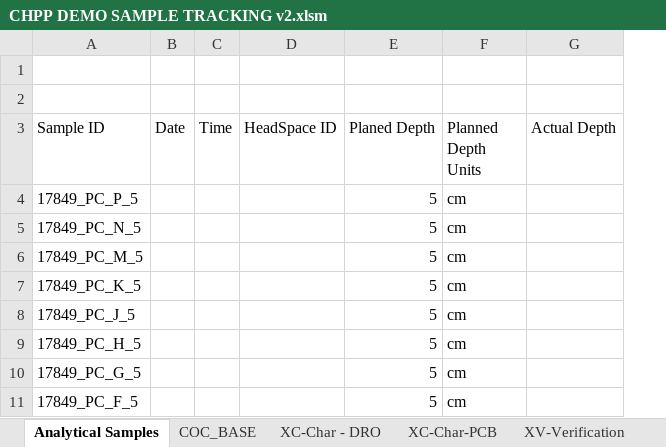
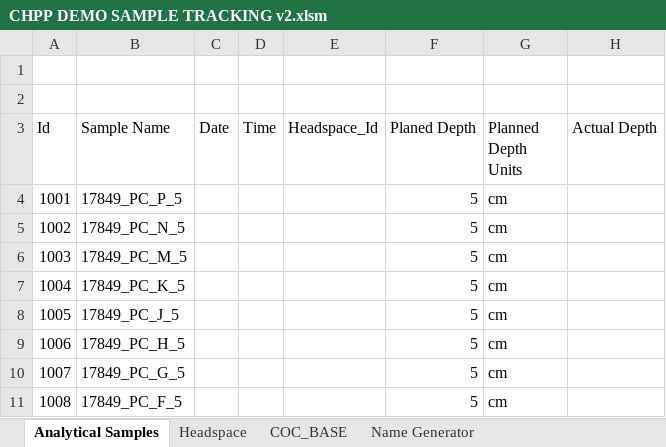
Before and after one commit to terrancemount/VBA_Macros, an Excel workbook: CHPP Demo/CHPP DEMO SAMPLE TRACKING v2.xlsm, sheet Analytical Samples, drawn as a sheet; only a part is shown; values as stored, in another font and other column widths than the file's, no borders; removed rows and columns are numbered as before the commit, all else as after; the diff names each change by its address in the sheet, - before the commit and + after, or states it on an @@ line.

Commit message:
Working on Sample Tracker

```diff
--- a/CHPP Demo/CHPP DEMO SAMPLE TRACKING v2.xlsm (sheet Analytical Samples)
+++ b/CHPP Demo/CHPP DEMO SAMPLE TRACKING v2.xlsm (sheet Analytical Samples)
-sheet tab: XC-Char - DRO
-sheet tab: XC-Char-PCB
-sheet tab: XV-Verification
+sheet tab: Headspace
+column A (Id), rows 4-11: 1001 | 1002 | 1003 | 1004 | 1005 | 1006 | 1007 | 1008
-column D (HeadSpace ID), empty
+column E (Headspace_Id), empty
-B3: Sample ID
+B3: Sample Name
```
Also changed, not shown: other sheet tabs, formulas that keep their value, charts or pictures, Action-Level-Formater_0.3.xlsm.
